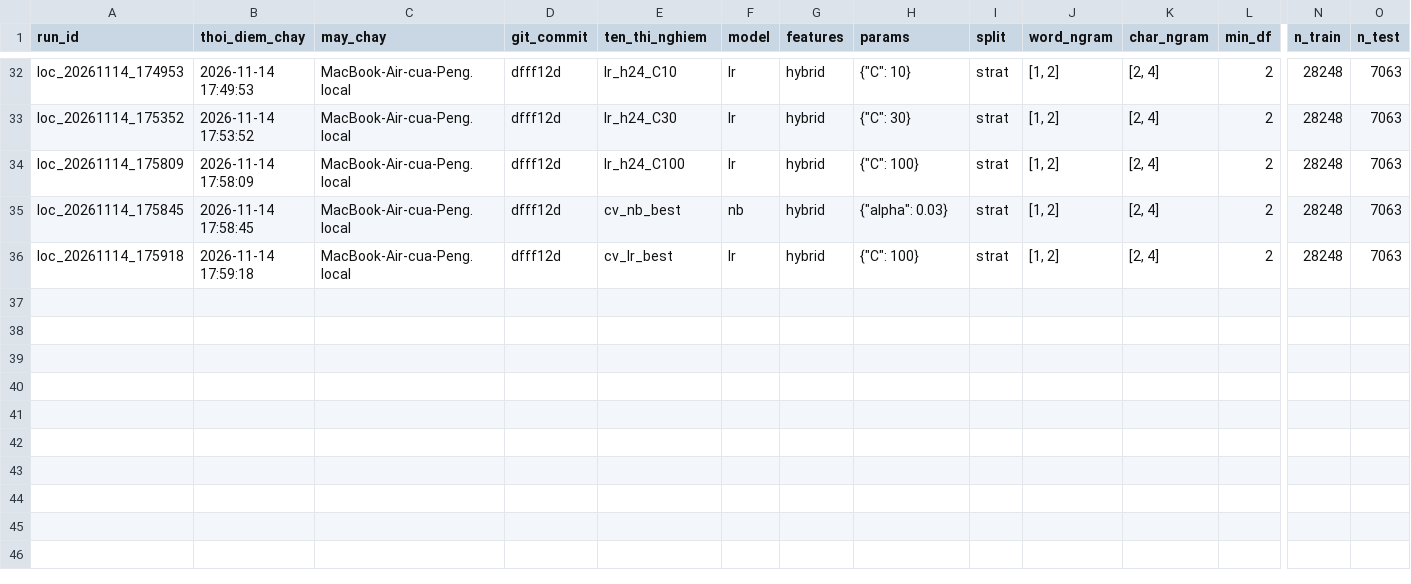
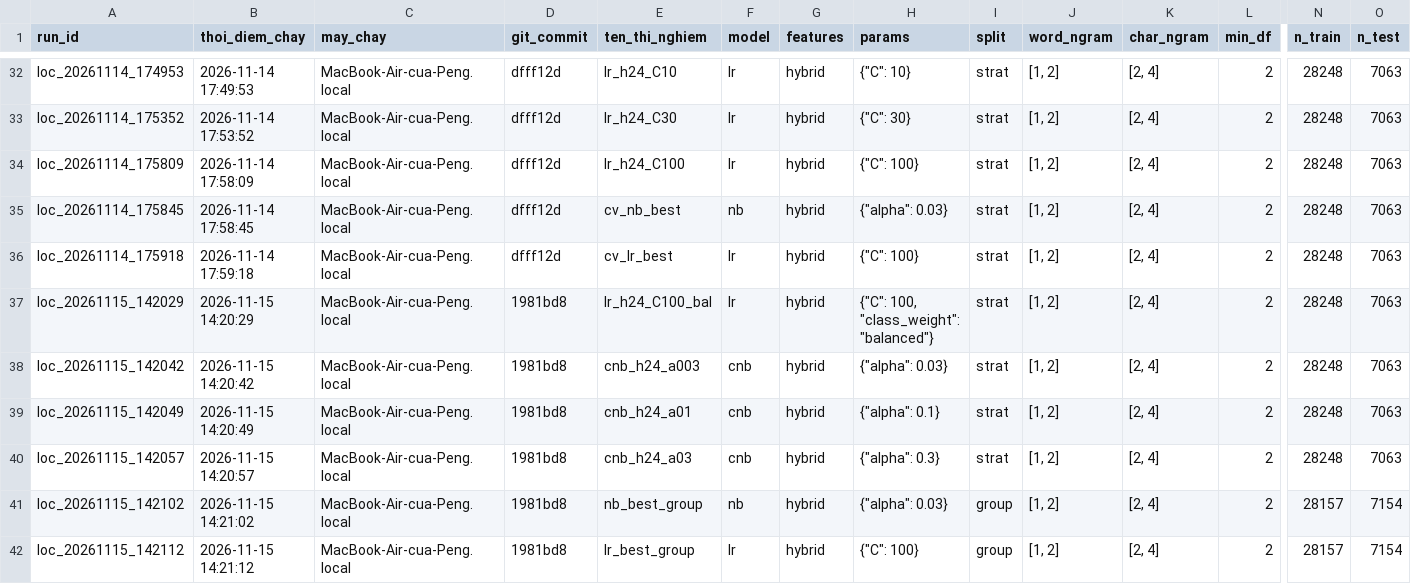
Before and after one commit to Huynh-Quoc-Danh/mayhoc, a CSV file: DoAnCuoiKy/experiments/loc/experiment_log.csv, drawn as a sheet; only a part is shown, gaps mark what is left out; rows hold the shown columns only; the diff names each change by its address in the sheet, - before the commit and + after, or states it on an @@ line.

Commit message:
DoAnCuoiKy/ exp(loc): 15/11 LR balanced 0.9889, CNB 0.9857, group split NB 0.9819 LR 0.9851; so do tien xu ly

```diff
--- a/DoAnCuoiKy/experiments/loc/experiment_log.csv
+++ b/DoAnCuoiKy/experiments/loc/experiment_log.csv
+row 37: loc_20261115_142029 | 2026-11-15 14:20:29 | MacBook-Air-cua-Peng.local | 1981bd8 | lr_h24_C100_bal | lr | hybrid | {"C": 100, "class_weight": "balanced"} | strat | [1, 2] | [2, 4] | 2 | 28248 | 7063
+row 38: loc_20261115_142042 | 2026-11-15 14:20:42 | MacBook-Air-cua-Peng.local | 1981bd8 | cnb_h24_a003 | cnb | hybrid | {"alpha": 0.03} | strat | [1, 2] | [2, 4] | 2 | 28248 | 7063
+row 39: loc_20261115_142049 | 2026-11-15 14:20:49 | MacBook-Air-cua-Peng.local | 1981bd8 | cnb_h24_a01 | cnb | hybrid | {"alpha": 0.1} | strat | [1, 2] | [2, 4] | 2 | 28248 | 7063
+row 40: loc_20261115_142057 | 2026-11-15 14:20:57 | MacBook-Air-cua-Peng.local | 1981bd8 | cnb_h24_a03 | cnb | hybrid | {"alpha": 0.3} | strat | [1, 2] | [2, 4] | 2 | 28248 | 7063
+row 41: loc_20261115_142102 | 2026-11-15 14:21:02 | MacBook-Air-cua-Peng.local | 1981bd8 | nb_best_group | nb | hybrid | {"alpha": 0.03} | group | [1, 2] | [2, 4] | 2 | 28157 | 7154
+row 42: loc_20261115_142112 | 2026-11-15 14:21:12 | MacBook-Air-cua-Peng.local | 1981bd8 | lr_best_group | lr | hybrid | {"C": 100} | group | [1, 2] | [2, 4] | 2 | 28157 | 7154
```
Also changed, not shown: 10 other files.
